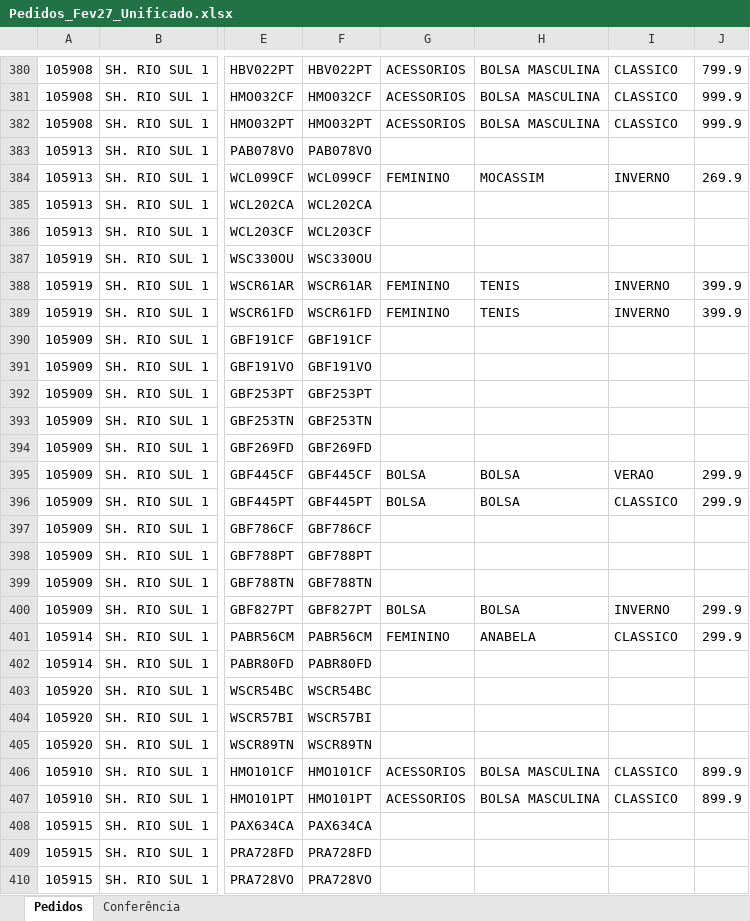
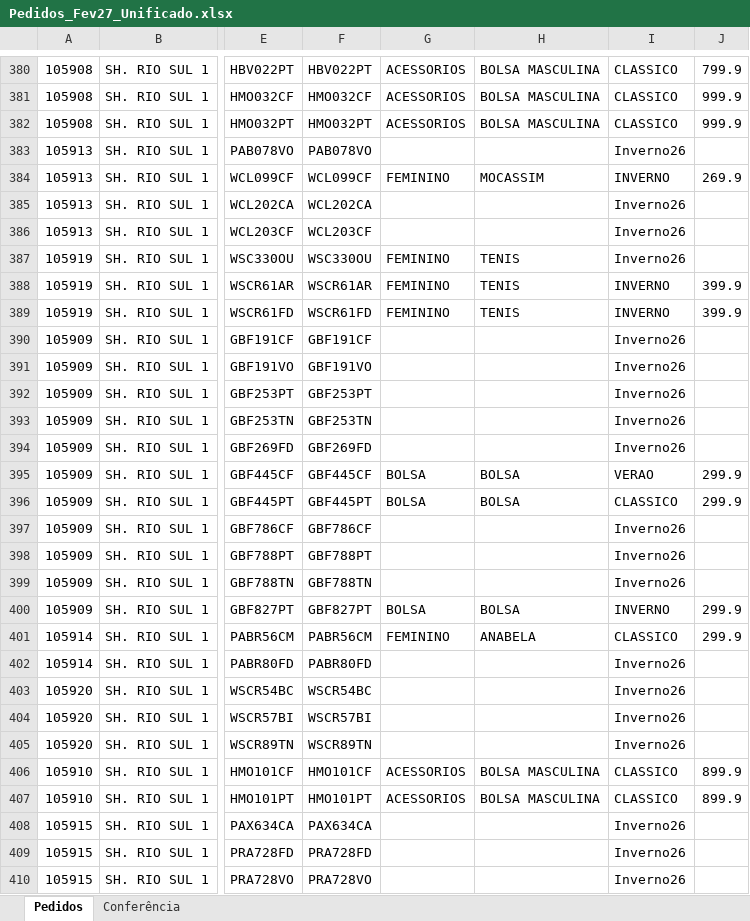
Before and after one commit to ricardo-perspectivas/ponytail, an Excel workbook: pedidos/Pedidos_Fev27_Unificado.xlsx, sheet Pedidos, drawn as a sheet; only a part is shown, gaps mark what is left out; values as stored, in another font and other column widths than the file's, no cell formats; the diff covers the shown part only; the diff names each change by its address in the sheet, - before the commit and + after, or states it on an @@ line.

```diff
--- a/pedidos/Pedidos_Fev27_Unificado.xlsx (sheet Pedidos)
+++ b/pedidos/Pedidos_Fev27_Unificado.xlsx (sheet Pedidos)
-I383: (empty)
+I383: Inverno26
-I385:I387: (empty)
+I385:I387: Inverno26
-G387: (empty)
+G387: FEMININO
-H387: (empty)
+H387: TENIS
-I390:I394: (empty)
+I390:I394: Inverno26
-I397:I399: (empty)
+I397:I399: Inverno26
-I402:I405: (empty)
+I402:I405: Inverno26
-I408:I410: (empty)
+I408:I410: Inverno26
```
Also changed, not shown: 244 edited cells elsewhere in this sheet, cell formats.
